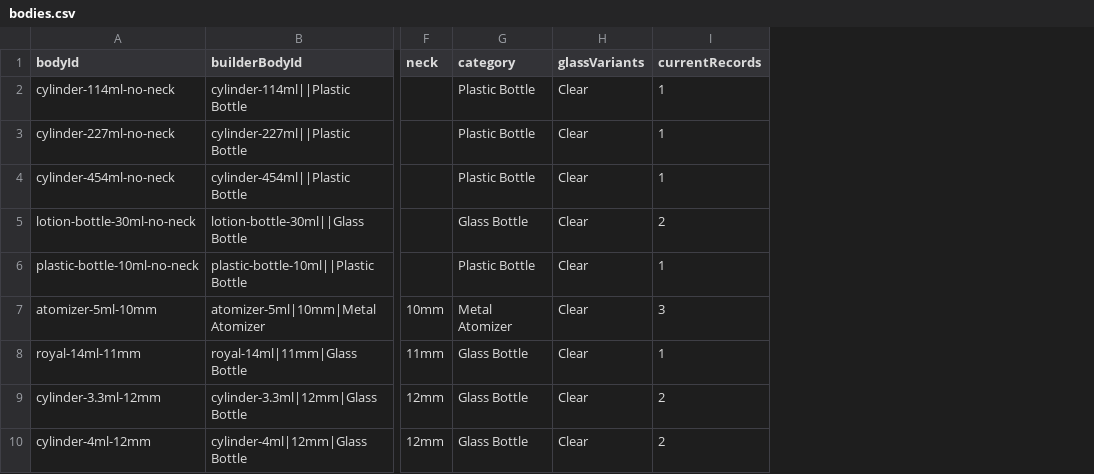
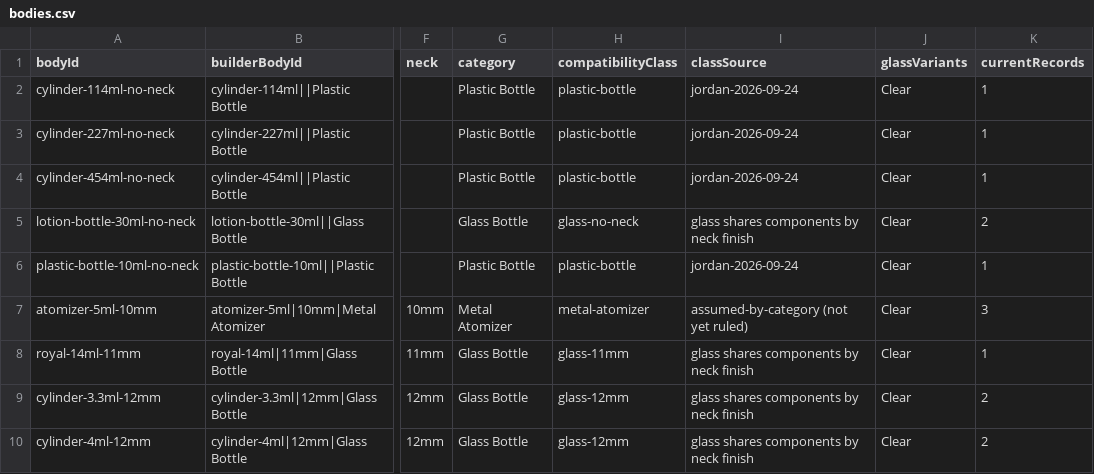
Before and after one commit to asalastudio/best-bottles-website, a CSV file: data/register/bodies.csv, drawn as a sheet; only a part is shown, gaps mark what is left out; the diff names each change by its address in the sheet, - before the commit and + after, or states it on an @@ line.

```diff
--- a/data/register/bodies.csv
+++ b/data/register/bodies.csv
+column H (compatibilityClass), rows 2-10: plastic-bottle | plastic-bottle | plastic-bottle | glass-no-neck | plastic-bottle | metal-atomizer | glass-11mm | glass-12mm | glass-12mm
+column I (classSource), rows 2-10: jordan-2026-09-24 | jordan-2026-09-24 | jordan-2026-09-24 | glass shares components by neck finish | jordan-2026-09-24 | assumed-by-category (not yet ruled) | glass shares components by neck finish | glass shares components by neck finish | glass shares components by neck finish
```
Also changed, not shown: 4 other files.
